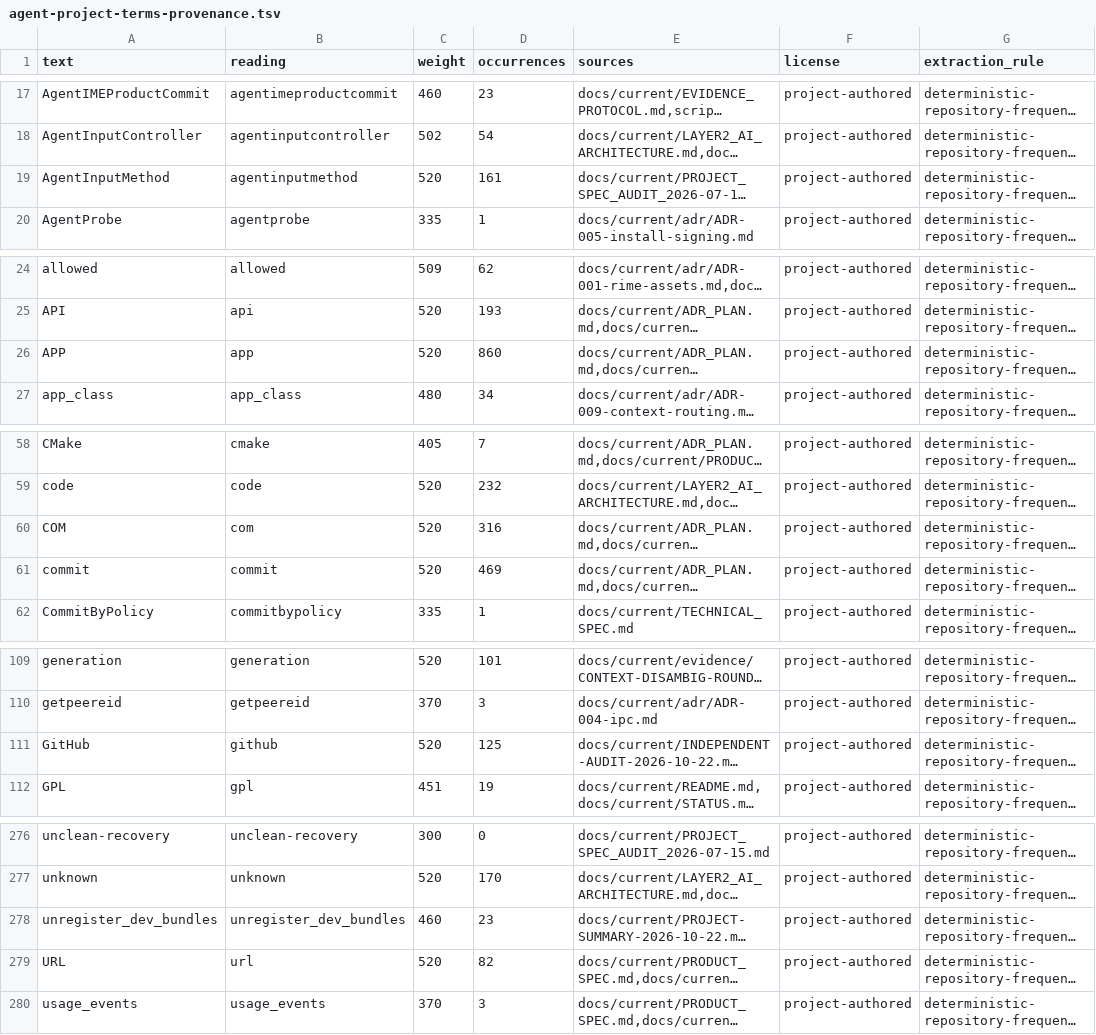
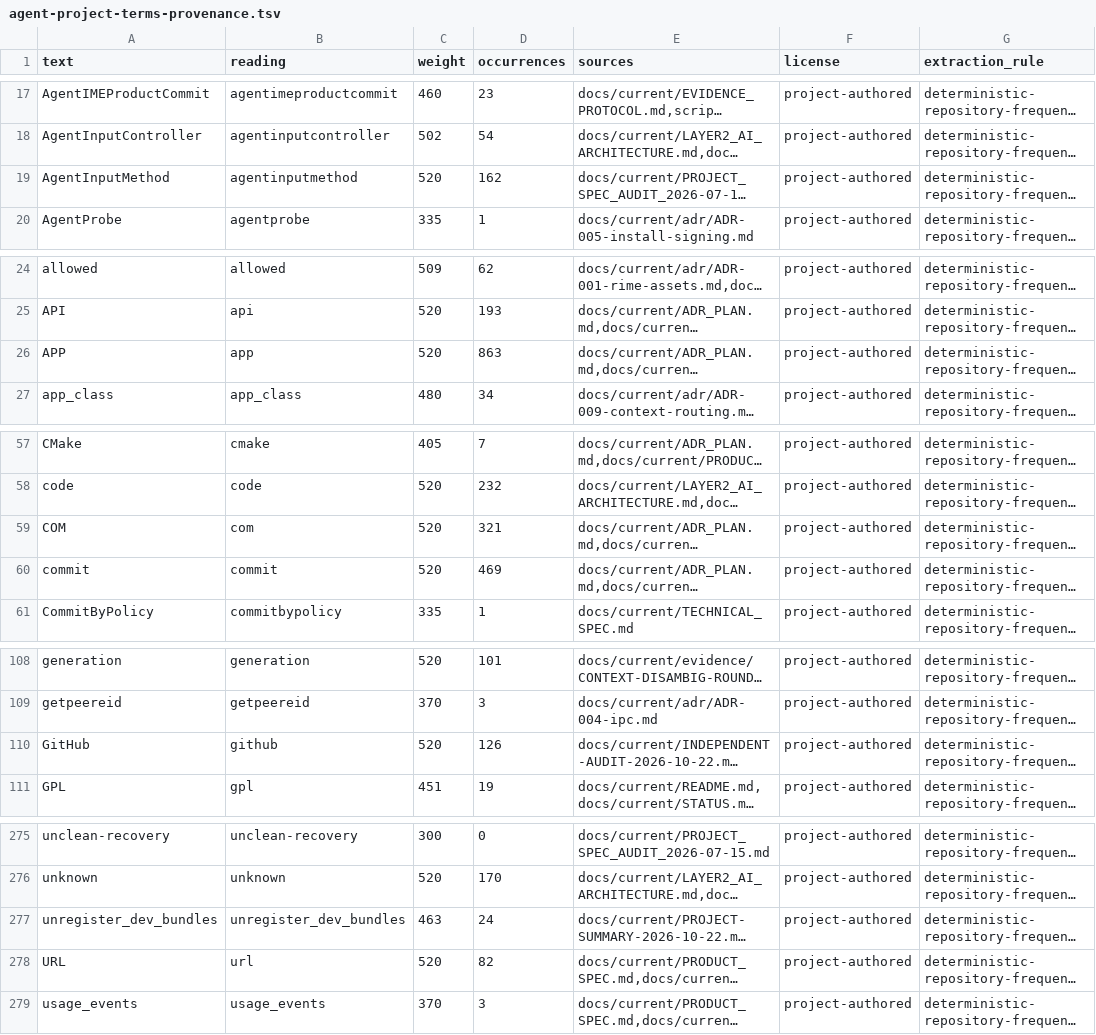
Before and after one commit to lihytaihe-lang/zhizi, a TSV file: quality/corpus/agent-project-terms-provenance.tsv, drawn as a sheet; only a part is shown, gaps mark what is left out; long unchanged cells end in …; addresses are those after the commit; the diff covers the shown part only; the diff names each change by its address in the sheet, - before the commit and + after, or states it on an @@ line.

```diff
--- a/quality/corpus/agent-project-terms-provenance.tsv
+++ b/quality/corpus/agent-project-terms-provenance.tsv
-D19 (occurrences): 161
+D19 (occurrences): 162
-D26 (occurrences): 860
+D26 (occurrences): 863
-D59 (occurrences): 316
+D59 (occurrences): 321
-D110 (occurrences): 125
+D110 (occurrences): 126
-C277 (weight): 460
+C277 (weight): 463
-D277 (occurrences): 23
+D277 (occurrences): 24
```
Also changed, not shown: 1 added row, 1 removed row and 11 edited cells elsewhere in this file, native/core/agent-ime-core/resources/project_abbreviations.tsv, 24 other files.
